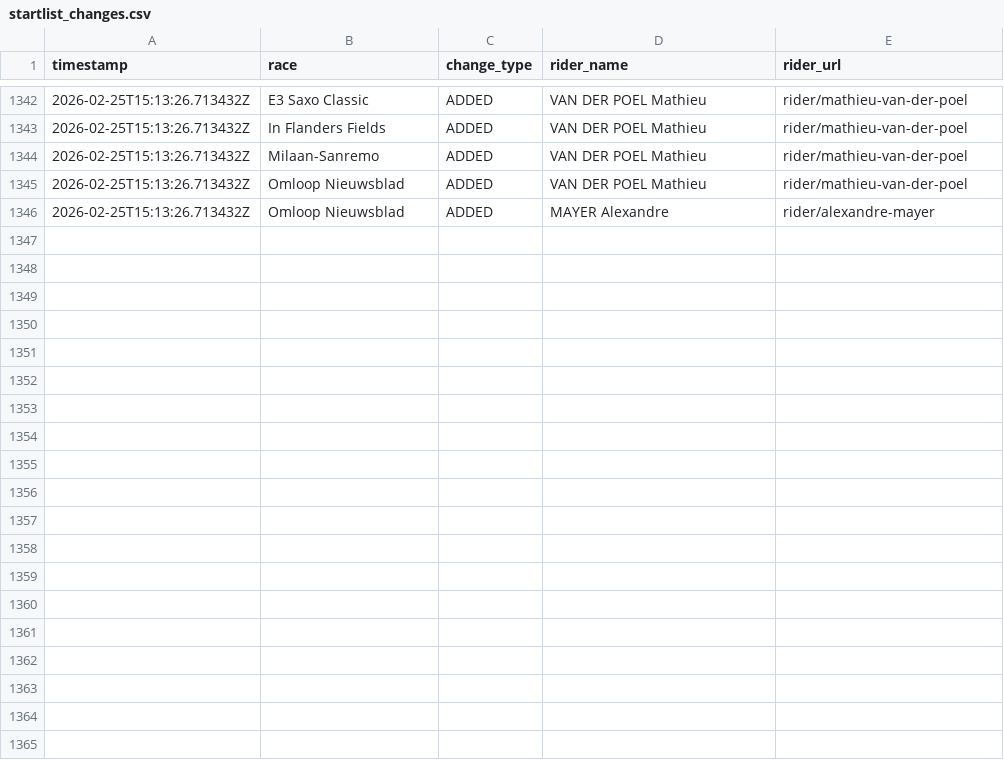
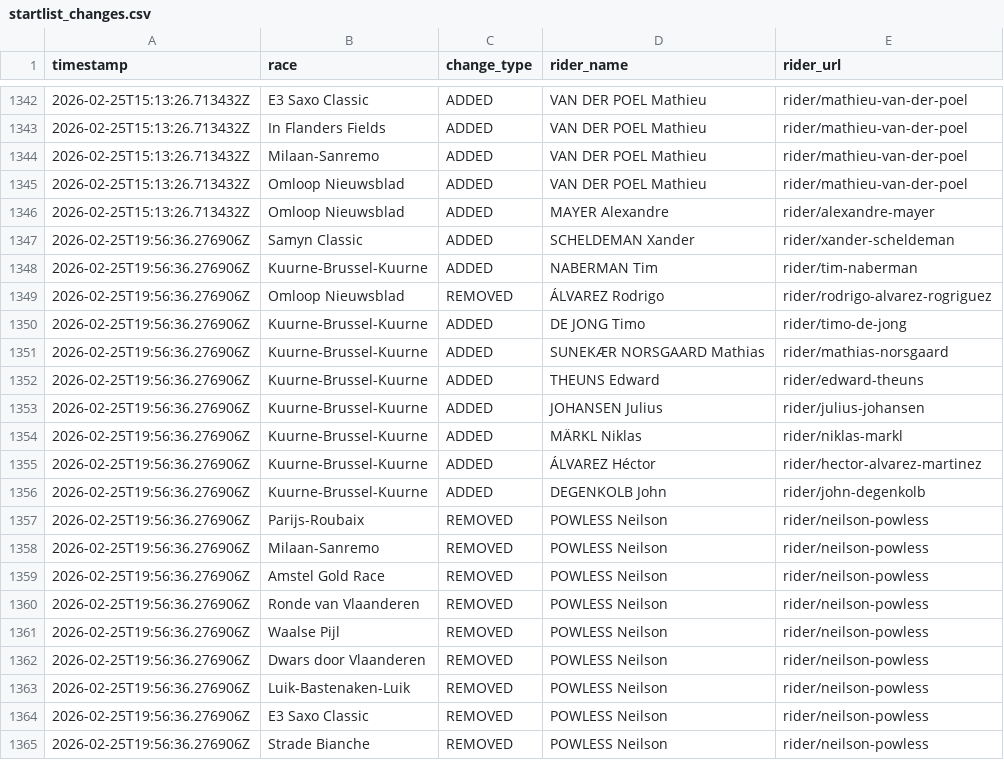
Before and after one commit to nigellindemann-dev/wm26, a CSV file: output/startlist_changes.csv, drawn as a sheet; only a part is shown, gaps mark what is left out; the diff covers the shown part only.

```diff
--- a/output/startlist_changes.csv
+++ b/output/startlist_changes.csv
@@ -1346 +1346,20 @@ timestamp,race,change_type,rider_name,rider_url
 2026-02-25T15:13:26.713432Z,Omloop Nieuwsblad,ADDED,MAYER Alexandre,rider/alexandre-mayer
+2026-02-25T19:56:36.276906Z,Samyn Classic,ADDED,SCHELDEMAN Xander,rider/xander-scheldeman
+2026-02-25T19:56:36.276906Z,Kuurne-Brussel-Kuurne,ADDED,NABERMAN Tim,rider/tim-naberman
+2026-02-25T19:56:36.276906Z,Omloop Nieuwsblad,REMOVED,ÁLVAREZ Rodrigo,rider/rodrigo-alvarez-rogriguez
+2026-02-25T19:56:36.276906Z,Kuurne-Brussel-Kuurne,ADDED,DE JONG Timo,rider/timo-de-jong
+2026-02-25T19:56:36.276906Z,Kuurne-Brussel-Kuurne,ADDED,SUNEKÆR NORSGAARD Mathias,rider/mathias-norsgaard
+2026-02-25T19:56:36.276906Z,Kuurne-Brussel-Kuurne,ADDED,THEUNS Edward,rider/edward-theuns
+2026-02-25T19:56:36.276906Z,Kuurne-Brussel-Kuurne,ADDED,JOHANSEN Julius,rider/julius-johansen
+2026-02-25T19:56:36.276906Z,Kuurne-Brussel-Kuurne,ADDED,MÄRKL Niklas,rider/niklas-markl
+2026-02-25T19:56:36.276906Z,Kuurne-Brussel-Kuurne,ADDED,ÁLVAREZ Héctor,rider/hector-alvarez-martinez
+2026-02-25T19:56:36.276906Z,Kuurne-Brussel-Kuurne,ADDED,DEGENKOLB John,rider/john-degenkolb
+2026-02-25T19:56:36.276906Z,Parijs-Roubaix,REMOVED,POWLESS Neilson,rider/neilson-powless
+2026-02-25T19:56:36.276906Z,Milaan-Sanremo,REMOVED,POWLESS Neilson,rider/neilson-powless
+2026-02-25T19:56:36.276906Z,Amstel Gold Race,REMOVED,POWLESS Neilson,rider/neilson-powless
+2026-02-25T19:56:36.276906Z,Ronde van Vlaanderen,REMOVED,POWLESS Neilson,rider/neilson-powless
+2026-02-25T19:56:36.276906Z,Waalse Pijl,REMOVED,POWLESS Neilson,rider/neilson-powless
+2026-02-25T19:56:36.276906Z,Dwars door Vlaanderen,REMOVED,POWLESS Neilson,rider/neilson-powless
+2026-02-25T19:56:36.276906Z,Luik-Bastenaken-Luik,REMOVED,POWLESS Neilson,rider/neilson-powless
+2026-02-25T19:56:36.276906Z,E3 Saxo Classic,REMOVED,POWLESS Neilson,rider/neilson-powless
+2026-02-25T19:56:36.276906Z,Strade Bianche,REMOVED,POWLESS Neilson,rider/neilson-powless
```
Also changed, not shown: 11 added rows elsewhere in this file, output/startlist_matrix.csv, 2 other files.
